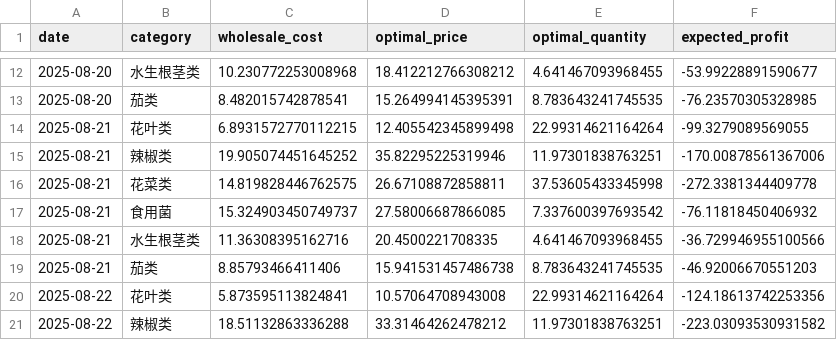
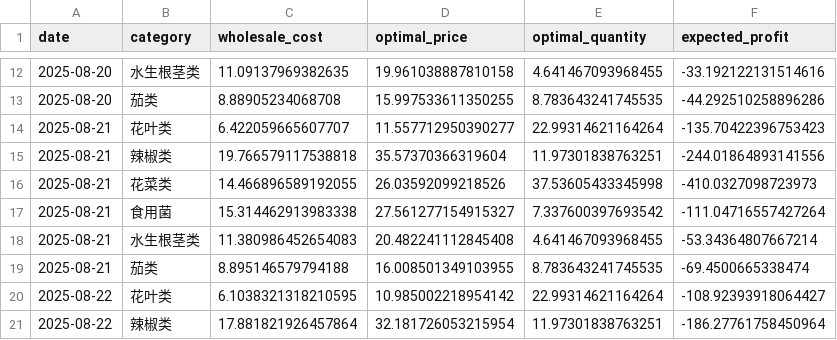
Before and after one commit to AEM001/Math-Modeling-Practice, a CSV file: 23C/2/outputs/results/optimization_results.csv, drawn as a sheet; only a part is shown, gaps mark what is left out; the diff covers the shown part only.

```diff
--- a/23C/2/outputs/results/optimization_results.csv
+++ b/23C/2/outputs/results/optimization_results.csv
@@ -12,10 +12,10 @@
-2025-08-20,水生根茎类,10.230772253008968,18.412212766308212,4.641467093968455,-53.99228891590677
-2025-08-20,茄类,8.482015742878541,15.264994145395391,8.783643241745535,-76.23570305328985
-2025-08-21,花叶类,6.8931572770112215,12.405542345899498,22.99314621164264,-99.3279089569055
-2025-08-21,辣椒类,19.905074451645252,35.82295225319946,11.97301838763251,-170.00878561367006
-2025-08-21,花菜类,14.819828446762575,26.67108872858811,37.53605433345998,-272.3381344409778
-2025-08-21,食用菌,15.324903450749737,27.58006687866085,7.337600397693542,-76.11818450406932
-2025-08-21,水生根茎类,11.36308395162716,20.4500221708335,4.641467093968455,-36.729946955100566
-2025-08-21,茄类,8.85793466411406,15.941531457486738,8.783643241745535,-46.92006670551203
-2025-08-22,花叶类,5.873595113824841,10.57064708943008,22.99314621164264,-124.18613742253356
-2025-08-22,辣椒类,18.51132863336288,33.31464262478212,11.97301838763251,-223.03093530931582
+2025-08-20,水生根茎类,11.09137969382635,19.961038887810158,4.641467093968455,-33.192122131514616
+2025-08-20,茄类,8.88905234068708,15.997533611350255,8.783643241745535,-44.292510258896286
+2025-08-21,花叶类,6.422059665607707,11.557712950390277,22.99314621164264,-135.70422396753423
+2025-08-21,辣椒类,19.766579117538818,35.57370366319604,11.97301838763251,-244.01864893141556
+2025-08-21,花菜类,14.466896589192055,26.03592099218526,37.53605433345998,-410.0327098723973
+2025-08-21,食用菌,15.314462913983338,27.561277154915327,7.337600397693542,-111.04716557427264
+2025-08-21,水生根茎类,11.380986452654083,20.482241112845408,4.641467093968455,-53.34364807667214
+2025-08-21,茄类,8.895146579794188,16.008501349103955,8.783643241745535,-69.4500665338474
+2025-08-22,花叶类,6.1038321318210595,10.985002218954142,22.99314621164264,-108.92393918064427
+2025-08-22,辣椒类,17.881821926457864,32.181726053215954,11.97301838763251,-186.27761758450964
```
Also changed, not shown: 96 edited cells elsewhere in this file, 23C/2/outputs/results/weekly_strategy.csv, 8 other files.
